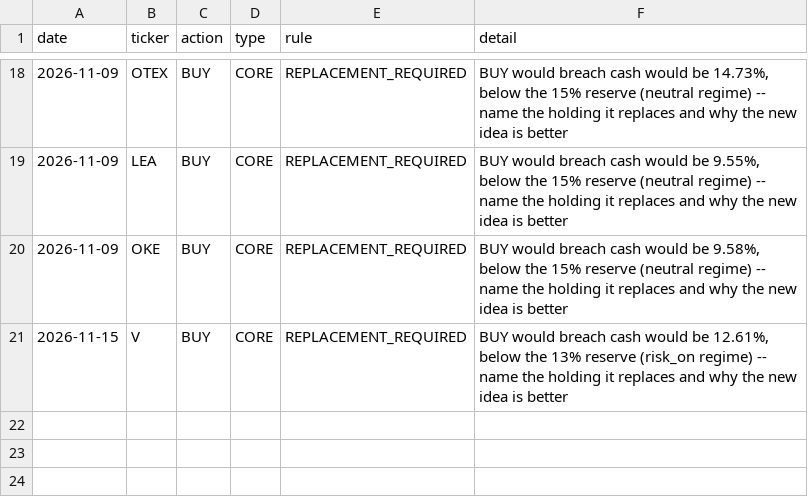
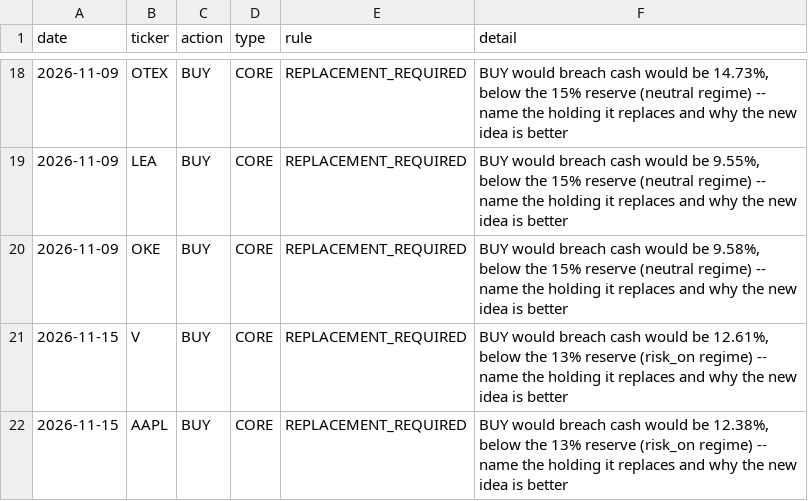
Before and after one commit to oskarajaspinall-cell/paper-portfolio, a CSV file: portfolio/rejections.csv, drawn as a sheet; only a part is shown, gaps mark what is left out.

```diff
--- a/portfolio/rejections.csv
+++ b/portfolio/rejections.csv
@@ -21 +21,2 @@ date,ticker,action,type,rule,detail
 2026-11-15,V,BUY,CORE,REPLACEMENT_REQUIRED,"BUY would breach cash would be 12.61%, below the 13% reserve (risk_on regime) -- name the holding it replaces and why the new idea is better"
+2026-11-15,AAPL,BUY,CORE,REPLACEMENT_REQUIRED,"BUY would breach cash would be 12.38%, below the 13% reserve (risk_on regime) -- name the holding it replaces and why the new idea is better"
```
Also changed, not shown: portfolio/decisions.csv, portfolio/entry_watch.csv, 54 other files.
